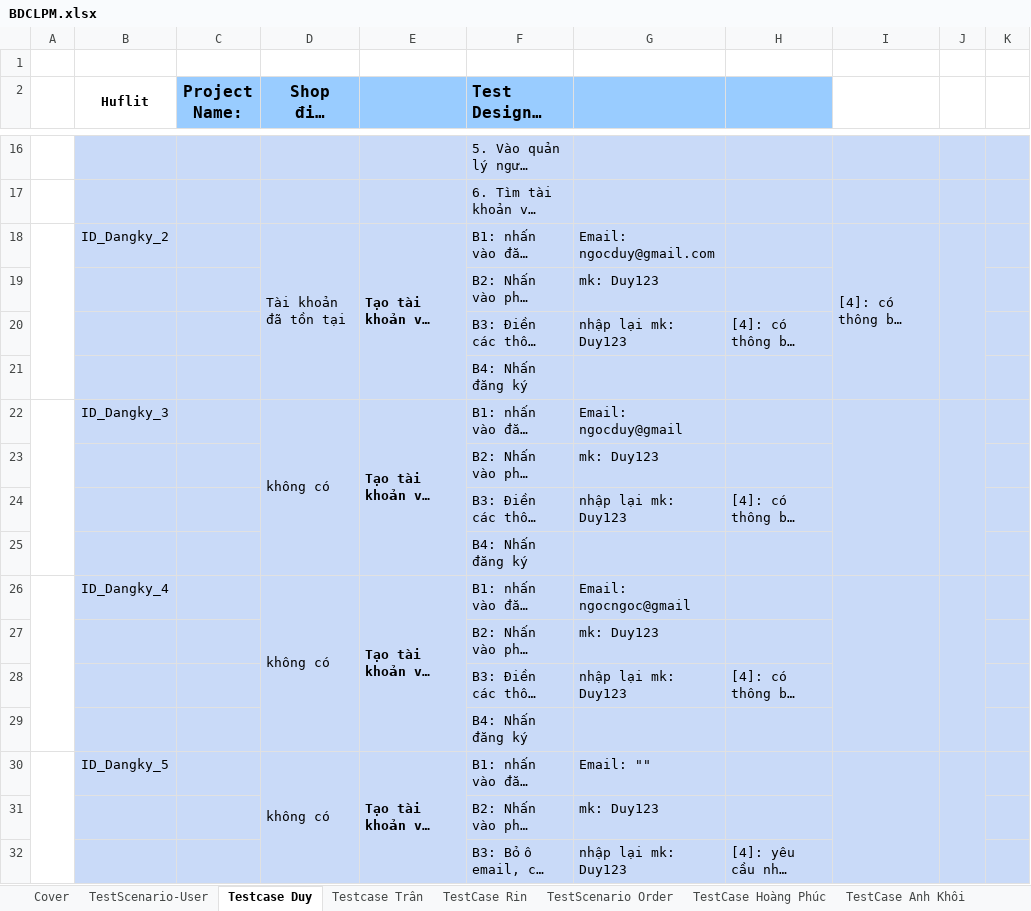
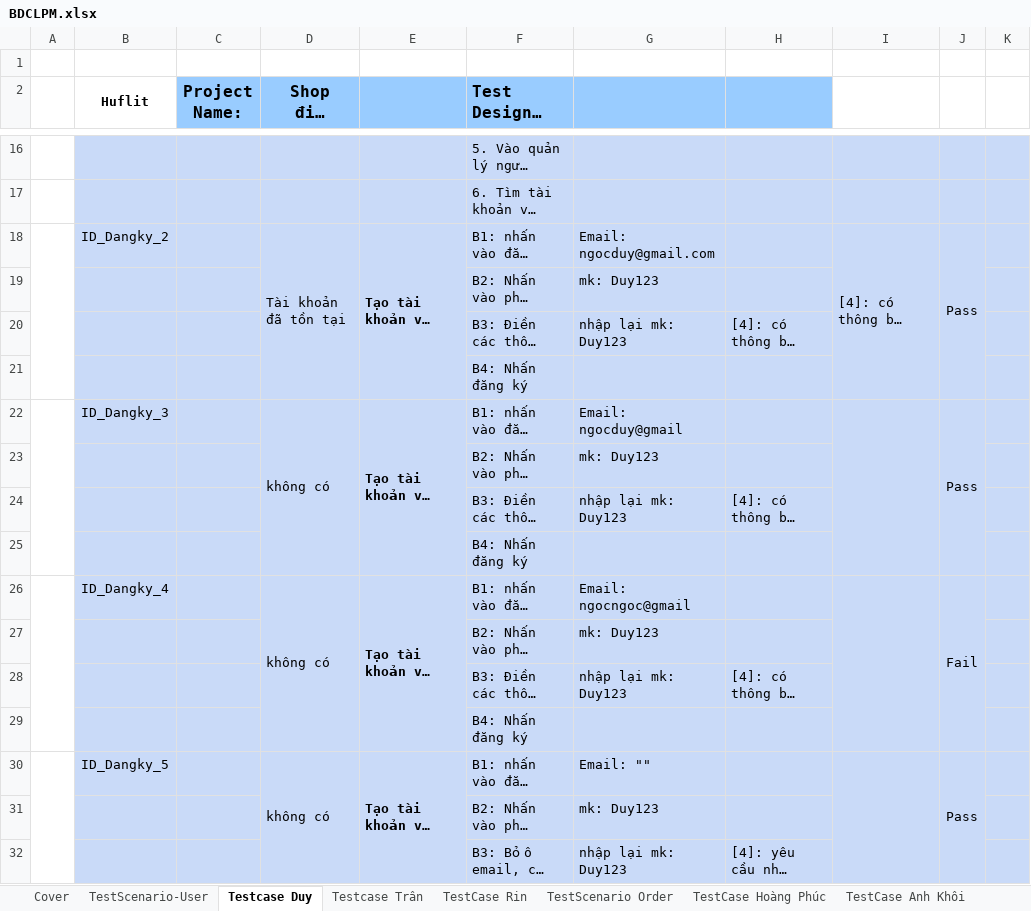
Before and after one commit to Duypham14063003/Test_Web_SalePhone, an Excel workbook: Report/BDCLPM.xlsx, sheet Testcase Duy, drawn as a sheet; only a part is shown, gaps mark what is left out; long unchanged cells end in …; values as stored, in another font and other column widths than the file's, no borders; the diff covers the shown part only; the diff names each change by its address in the sheet, - before the commit and + after, or states it on an @@ line.

```diff
--- a/Report/BDCLPM.xlsx (sheet Testcase Duy)
+++ b/Report/BDCLPM.xlsx (sheet Testcase Duy)
-J18: (empty)
+J18: Pass
-J22: (empty)
+J22: Pass
-J26: (empty)
+J26: Fail
-J30: (empty)
+J30: Pass
```
Also changed, not shown: 38 edited cells elsewhere in this sheet, sheet Testcase Trân, 10 other files.
